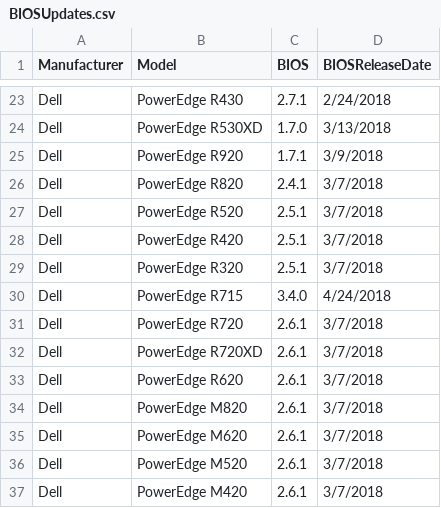
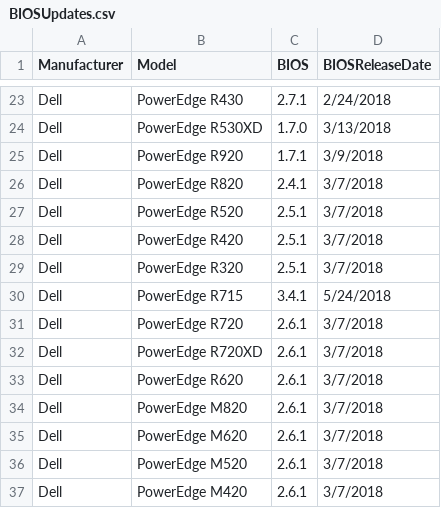
Before and after one commit to arielsanchezmora/vDocumentation, a CSV file: powershell/vDocumentation/BIOSUpdates.csv, drawn as a sheet; only a part is shown, gaps mark what is left out.

Commit message:
vDocumentation v2.4.3
vDocumentation v2.4.3

```diff
--- a/powershell/vDocumentation/BIOSUpdates.csv
+++ b/powershell/vDocumentation/BIOSUpdates.csv
@@ -29,3 +29,3 @@ Dell,PowerEdge R420,2.5.1,3/7/2018
 Dell,PowerEdge R320,2.5.1,3/7/2018
-Dell,PowerEdge R715,3.4.0,4/24/2018
+Dell,PowerEdge R715,3.4.1,5/24/2018
 Dell,PowerEdge R720,2.6.1,3/7/2018
```
